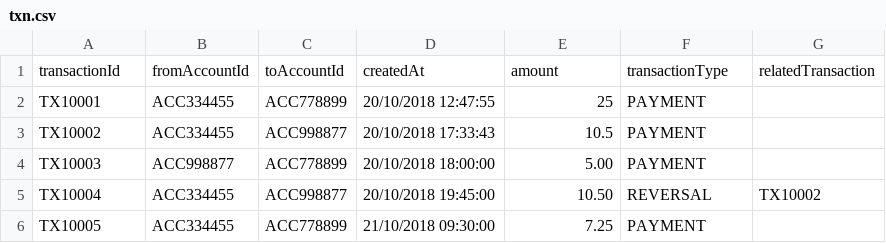
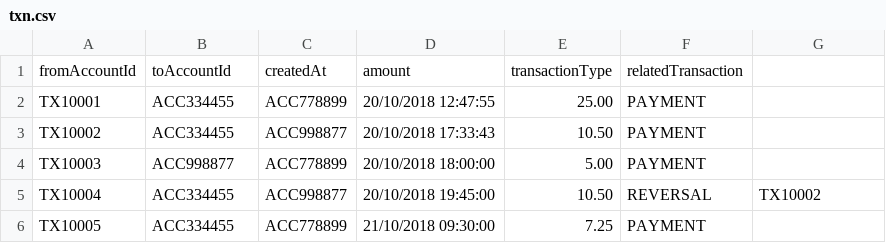
Before and after one commit to sudhir05/mybank, a CSV file: src/main/resources/config/txn.csv, drawn as a sheet; removed rows and columns are numbered as before the commit, all else as after; the diff names each change by its address in the sheet, - before the commit and + after, or states it on an @@ line.

```diff
--- a/src/main/resources/config/txn.csv
+++ b/src/main/resources/config/txn.csv
-row 1: transactionId | fromAccountId | toAccountId | createdAt | amount | transactionType | relatedTransaction
+row 1: fromAccountId | toAccountId | createdAt | amount | transactionType | relatedTransaction
-E2: 25
+E2: 25.00
-E3: 10.5
+E3: 10.50
```
Also changed, not shown: 5 other files.
